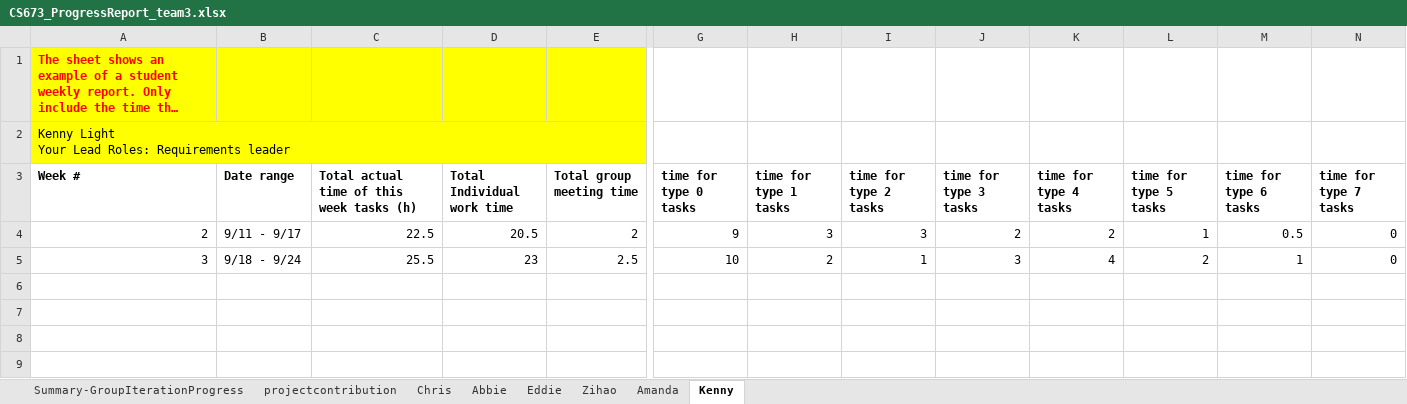
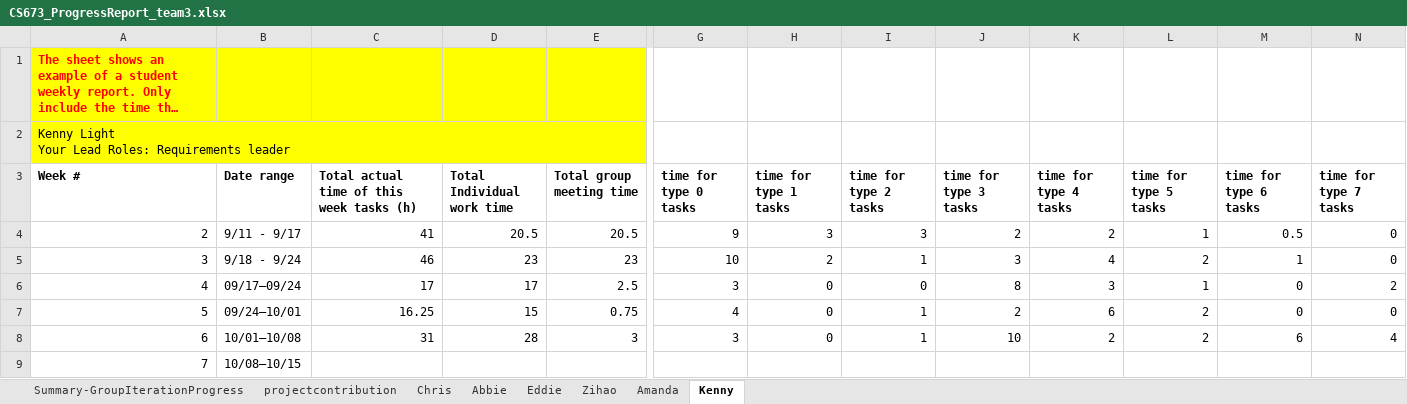
Before and after one commit to totallynotcory/CS763-Project, an Excel workbook: doc/CS673_ProgressReport_team3.xlsx, sheet Kenny, drawn as a sheet; only a part is shown, gaps mark what is left out; long unchanged cells end in …; values as stored, in another font and other column widths than the file's, no borders; charts and pictures not drawn; rows hold the shown columns only; the diff names each change by its address in the sheet, - before the commit and + after, or states it on an @@ line.

```diff
--- a/doc/CS673_ProgressReport_team3.xlsx (sheet Kenny)
+++ b/doc/CS673_ProgressReport_team3.xlsx (sheet Kenny)
-C4: 22.5
+C4: 41
-E4 (Total group meeting time): 2
+E4 (Total group meeting time): 20.5
-C5: 25.5
+C5: 46
-E5 (Total group meeting time): 2.5
+E5 (Total group meeting time): 23
+row 6: 4 | 09/17–09/24 | 17 | 17 | 2.5 | 3 | 0 | 0 | 8 | 3 | 1 | 0 | 2
+row 7: 5 | 09/24–10/01 | 16.25 | 15 | 0.75 | 4 | 0 | 1 | 2 | 6 | 2 | 0 | 0
+row 8: 6 | 10/01–10/08 | 31 | 28 | 3 | 3 | 0 | 1 | 10 | 2 | 2 | 6 | 4
+row 9: 7 | 10/08–10/15
```
Also changed, not shown: sheet Chris, sheet Amanda, sheet Summary-GroupIterationProgress, sheet Zihao, sheet Eddie, sheet Abbie, charts or pictures.
